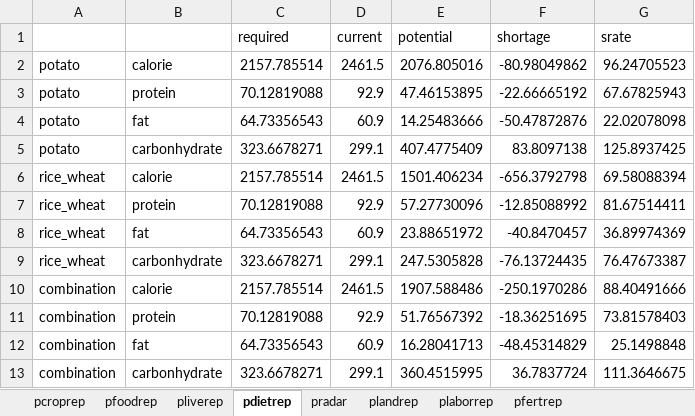
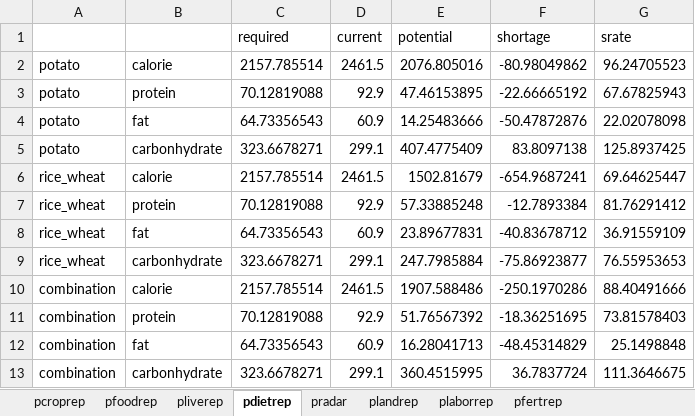
Before and after one commit to ki3yo5/MAFF2025, an Excel workbook: build2.7_260206/results/東北・北陸の冬季作付けなし/2.7b_data2022_import4_wval100_unlim_fbal_cfim50_results.xlsx, sheet pdietrep, drawn as a sheet; values as stored, in another font and other column widths than the file's, no borders; the diff names each change by its address in the sheet, - before the commit and + after, or states it on an @@ line.

```diff
--- a/build2.7_260206/results/東北・北陸の冬季作付けなし/2.7b_data2022_import4_wval100_unlim_fbal_cfim50_results.xlsx (sheet pdietrep)
+++ b/build2.7_260206/results/東北・北陸の冬季作付けなし/2.7b_data2022_import4_wval100_unlim_fbal_cfim50_results.xlsx (sheet pdietrep)
-E6 (potential): 1501.406234
+E6 (potential): 1502.81679
-F6 (shortage): -656.3792798
+F6 (shortage): -654.9687241
-G6 (srate): 69.58088394
+G6 (srate): 69.64625447
-E7 (potential): 57.27730096
+E7 (potential): 57.33885248
-F7 (shortage): -12.85088992
+F7 (shortage): -12.7893384
-G7 (srate): 81.67514411
+G7 (srate): 81.76291412
-E8 (potential): 23.88651972
+E8 (potential): 23.89677831
-F8 (shortage): -40.8470457
+F8 (shortage): -40.83678712
-G8 (srate): 36.89974369
+G8 (srate): 36.91559109
-E9 (potential): 247.5305828
+E9 (potential): 247.7985884
-F9 (shortage): -76.13724435
+F9 (shortage): -75.86923877
-G9 (srate): 76.47673387
+G9 (srate): 76.55953653
```
Also changed, not shown: sheet pfertrep, sheet pcroprep, sheet pradar, sheet plaborrep, sheet plandrep, build2.7_260206/results/東北・北陸の冬季作付けなし/2.7b_data2022_import4_wval100_unlim_fbal_cfim-10_results.xlsx, build2.7_260206/results/東北・北陸の冬季作付けなし/2.7b_data2022_import4_wval100_unlim_fbal_cfim-50_results.xlsx, 13 other files.
